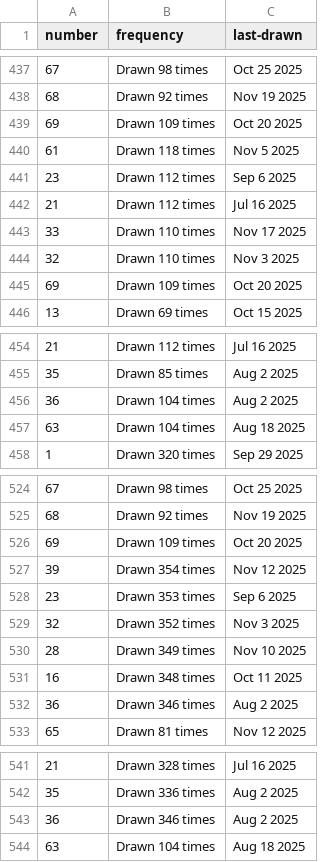
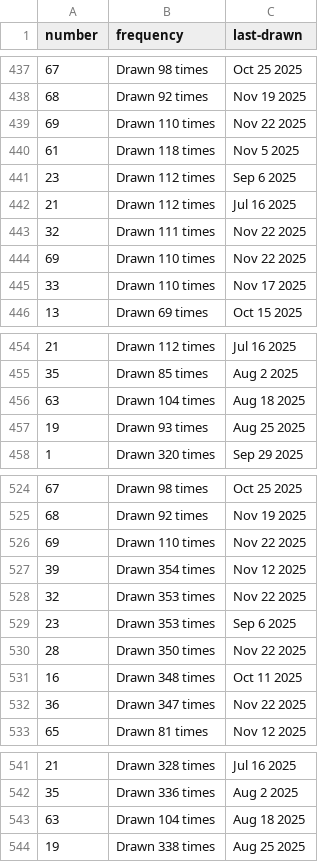
Before and after one commit to kv-hearst/powerball, a CSV file: data/main_ball.csv, drawn as a sheet; only a part is shown, gaps mark what is left out; the diff covers the shown part only.

```diff
--- a/data/main_ball.csv
+++ b/data/main_ball.csv
@@ -438,3 +438,3 @@ number,frequency,last-drawn
 68,Drawn 92 times,Nov 19 2025
-69,Drawn 109 times,Oct 20 2025
+69,Drawn 110 times,Nov 22 2025
 61,Drawn 118 times,Nov 5 2025
@@ -442,5 +442,5 @@ number,frequency,last-drawn
 21,Drawn 112 times,Jul 16 2025
+32,Drawn 111 times,Nov 22 2025
+69,Drawn 110 times,Nov 22 2025
 33,Drawn 110 times,Nov 17 2025
-32,Drawn 110 times,Nov 3 2025
-69,Drawn 109 times,Oct 20 2025
 13,Drawn 69 times,Oct 15 2025
@@ -455,4 +455,4 @@ number,frequency,last-drawn
 35,Drawn 85 times,Aug 2 2025
-36,Drawn 104 times,Aug 2 2025
 63,Drawn 104 times,Aug 18 2025
+19,Drawn 93 times,Aug 25 2025
 1,Drawn 320 times,Sep 29 2025
@@ -525,9 +525,9 @@ number,frequency,last-drawn
 68,Drawn 92 times,Nov 19 2025
-69,Drawn 109 times,Oct 20 2025
+69,Drawn 110 times,Nov 22 2025
 39,Drawn 354 times,Nov 12 2025
+32,Drawn 353 times,Nov 22 2025
 23,Drawn 353 times,Sep 6 2025
-32,Drawn 352 times,Nov 3 2025
-28,Drawn 349 times,Nov 10 2025
+28,Drawn 350 times,Nov 22 2025
 16,Drawn 348 times,Oct 11 2025
-36,Drawn 346 times,Aug 2 2025
+36,Drawn 347 times,Nov 22 2025
 65,Drawn 81 times,Nov 12 2025
@@ -542,3 +542,3 @@ number,frequency,last-drawn
 35,Drawn 336 times,Aug 2 2025
-36,Drawn 346 times,Aug 2 2025
 63,Drawn 104 times,Aug 18 2025
+19,Drawn 338 times,Aug 25 2025
```
Also changed, not shown: 16 edited cells elsewhere in this file, data/main_ball_active.csv, data/main_ball_cleaned.csv, 4 other files.
